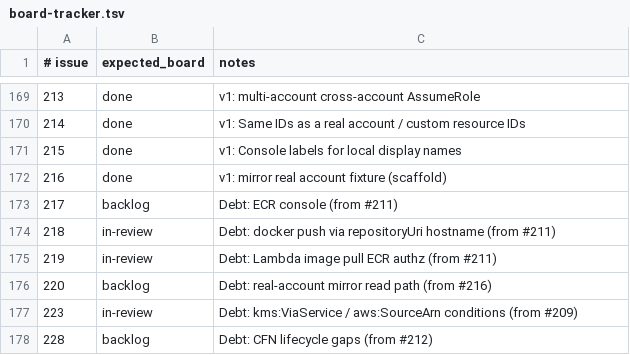
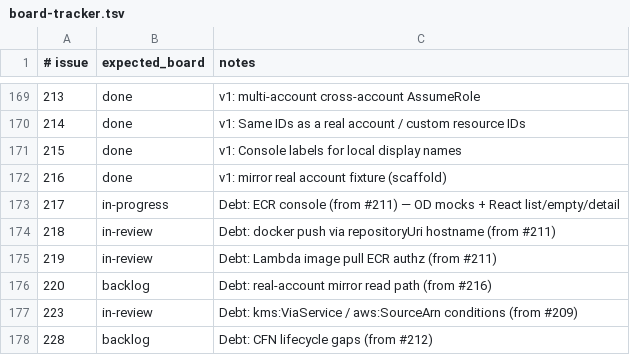
Before and after one commit to kgz/stackwrangler, a TSV file: bin/board-tracker.tsv, drawn as a sheet; only a part is shown, gaps mark what is left out.

Commit message:
Add ECR console list/empty/detail against LocalEmu.

```diff
--- a/bin/board-tracker.tsv
+++ b/bin/board-tracker.tsv
@@ -172,3 +172,3 @@
 216	done	v1: mirror real account fixture (scaffold)
-217	backlog	Debt: ECR console (from #211)
+217	in-progress	Debt: ECR console (from #211) — OD mocks + React list/empty/detail
 218	in-review	Debt: docker push via repositoryUri hostname (from #211)
```
Also changed, not shown: 20 other files.
